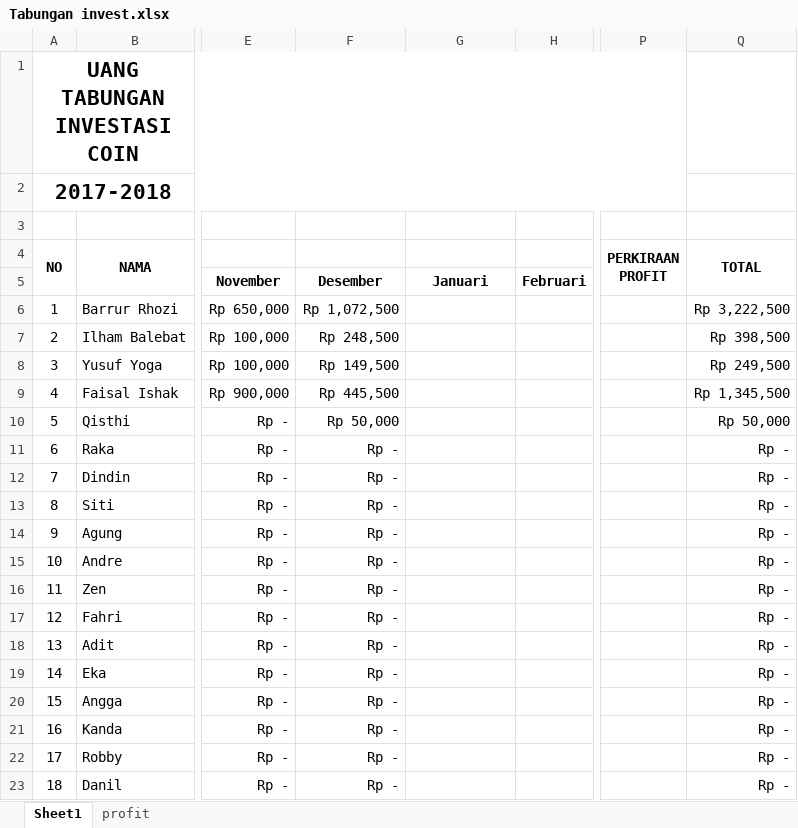
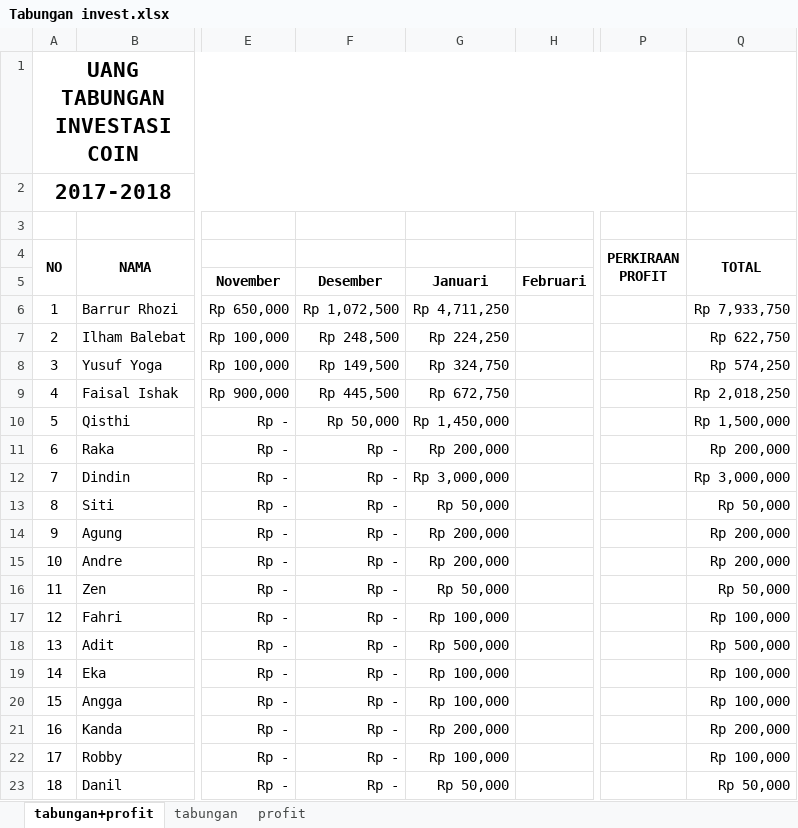
Before and after one commit to ozyexplorer/Invest, an Excel workbook: Tabungan invest.xlsx, sheet tabungan+profit, drawn as a sheet; only a part is shown, gaps mark what is left out; values as stored, in another font and other column widths than the file's, no borders; charts and pictures not drawn; the diff covers the shown part only; the diff names each change by its address in the sheet, - before the commit and + after, or states it on an @@ line.

```diff
--- a/Tabungan invest.xlsx (sheet tabungan+profit)
+++ b/Tabungan invest.xlsx (sheet tabungan+profit)
-sheet tab: Sheet1
+sheet tab: tabungan+profit
+sheet tab: tabungan
-G6: (empty)
+G6: Rp 4,711,250
-Q6 (TOTAL): Rp 3,222,500
+Q6 (TOTAL): Rp 7,933,750
-G7: (empty)
+G7: Rp 224,250
-Q7 (TOTAL): Rp 398,500
+Q7 (TOTAL): Rp 622,750
-G8: (empty)
+G8: Rp 324,750
-Q8 (TOTAL): Rp 249,500
+Q8 (TOTAL): Rp 574,250
-G9: (empty)
+G9: Rp 672,750
-Q9 (TOTAL): Rp 1,345,500
+Q9 (TOTAL): Rp 2,018,250
-G10: (empty)
+G10: Rp 1,450,000
-Q10 (TOTAL): Rp 50,000
+Q10 (TOTAL): Rp 1,500,000
-G11: (empty)
+G11: Rp 200,000
-Q11 (TOTAL): Rp -
+Q11 (TOTAL): Rp 200,000
-G12: (empty)
+G12: Rp 3,000,000
-Q12 (TOTAL): Rp -
+Q12 (TOTAL): Rp 3,000,000
-G13: (empty)
+G13: Rp 50,000
-Q13 (TOTAL): Rp -
+Q13 (TOTAL): Rp 50,000
-G14:G15: (empty)
+G14:G15: Rp 200,000
-Q14:Q15 (TOTAL): Rp -
+Q14:Q15 (TOTAL): Rp 200,000
-G16: (empty)
+G16: Rp 50,000
-Q16 (TOTAL): Rp -
+Q16 (TOTAL): Rp 50,000
-G17: (empty)
+G17: Rp 100,000
-Q17 (TOTAL): Rp -
+Q17 (TOTAL): Rp 100,000
-G18: (empty)
+G18: Rp 500,000
-Q18 (TOTAL): Rp -
+Q18 (TOTAL): Rp 500,000
-G19:G20: (empty)
+G19:G20: Rp 100,000
-Q19:Q20 (TOTAL): Rp -
+Q19:Q20 (TOTAL): Rp 100,000
-G21: (empty)
+G21: Rp 200,000
-Q21 (TOTAL): Rp -
+Q21 (TOTAL): Rp 200,000
-G22: (empty)
+G22: Rp 100,000
-Q22 (TOTAL): Rp -
+Q22 (TOTAL): Rp 100,000
-G23: (empty)
+G23: Rp 50,000
-Q23 (TOTAL): Rp -
+Q23 (TOTAL): Rp 50,000
```
Also changed, not shown: 9 added rows, 13 removed rows, 6 edited cells and row numbers in column A elsewhere in this sheet, sheet profit, charts or pictures.
